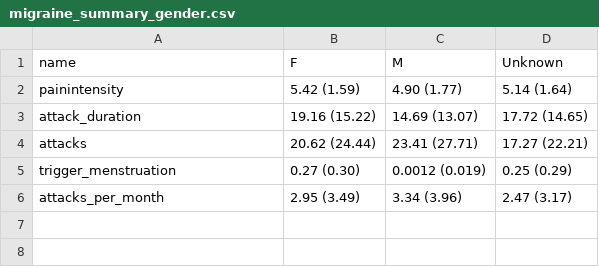
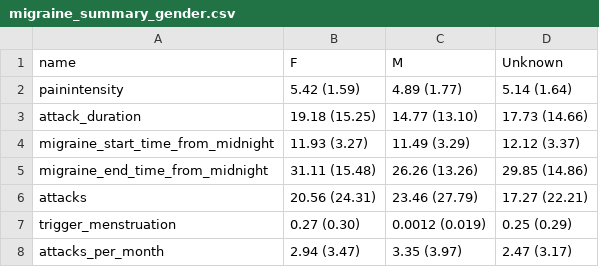
Before and after one commit to jackbrookes/healint, a CSV file: Output/migraine_summary_gender.csv, drawn as a sheet.

```diff
--- a/Output/migraine_summary_gender.csv
+++ b/Output/migraine_summary_gender.csv
@@ -1,6 +1,8 @@
 name,F,M,Unknown
-painintensity,5.42 (1.59),4.90 (1.77),5.14 (1.64)
-attack_duration,19.16 (15.22),14.69 (13.07),17.72 (14.65)
-attacks,20.62 (24.44),23.41 (27.71),17.27 (22.21)
+painintensity,5.42 (1.59),4.89 (1.77),5.14 (1.64)
+attack_duration,19.18 (15.25),14.77 (13.10),17.73 (14.66)
+migraine_start_time_from_midnight,11.93 (3.27),11.49 (3.29),12.12 (3.37)
+migraine_end_time_from_midnight,31.11 (15.48),26.26 (13.26),29.85 (14.86)
+attacks,20.56 (24.31),23.46 (27.79),17.27 (22.21)
 trigger_menstruation,0.27 (0.30),0.0012 (0.019),0.25 (0.29)
-attacks_per_month,2.95 (3.49),3.34 (3.96),2.47 (3.17)
+attacks_per_month,2.94 (3.47),3.35 (3.97),2.47 (3.17)
```
Also changed, not shown: Output/migraine_summary_age.csv, Output/sleep_summary_age.csv, 35 other files.
